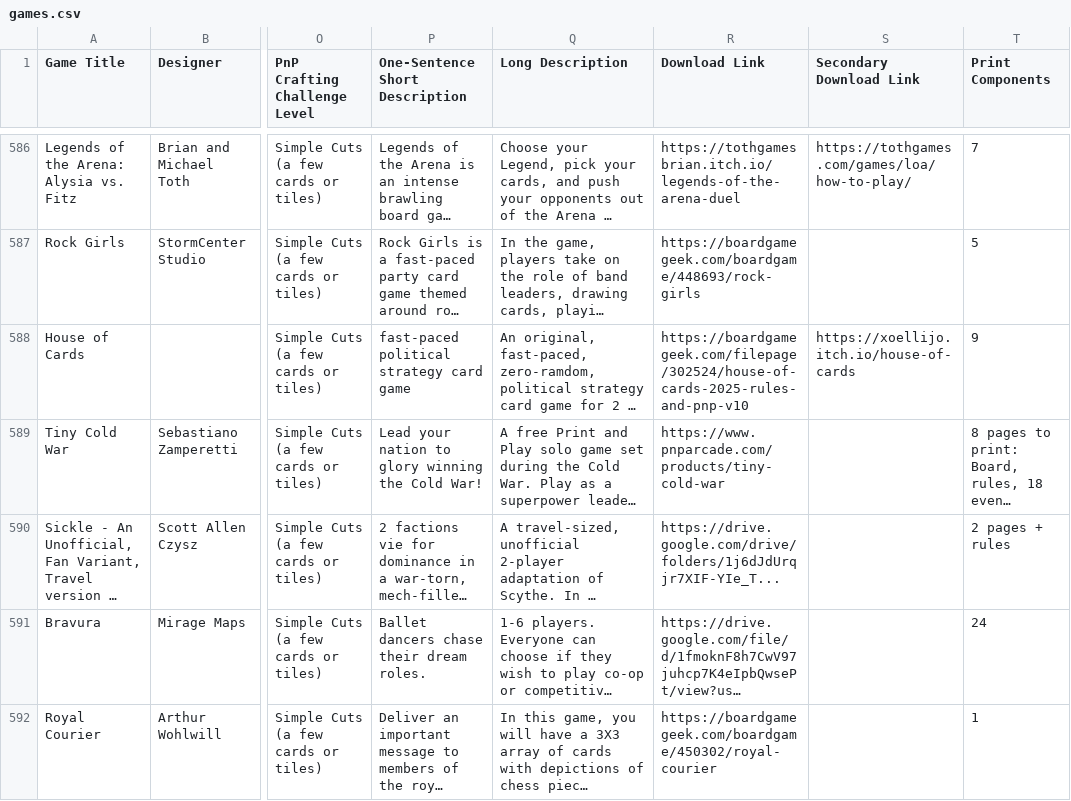
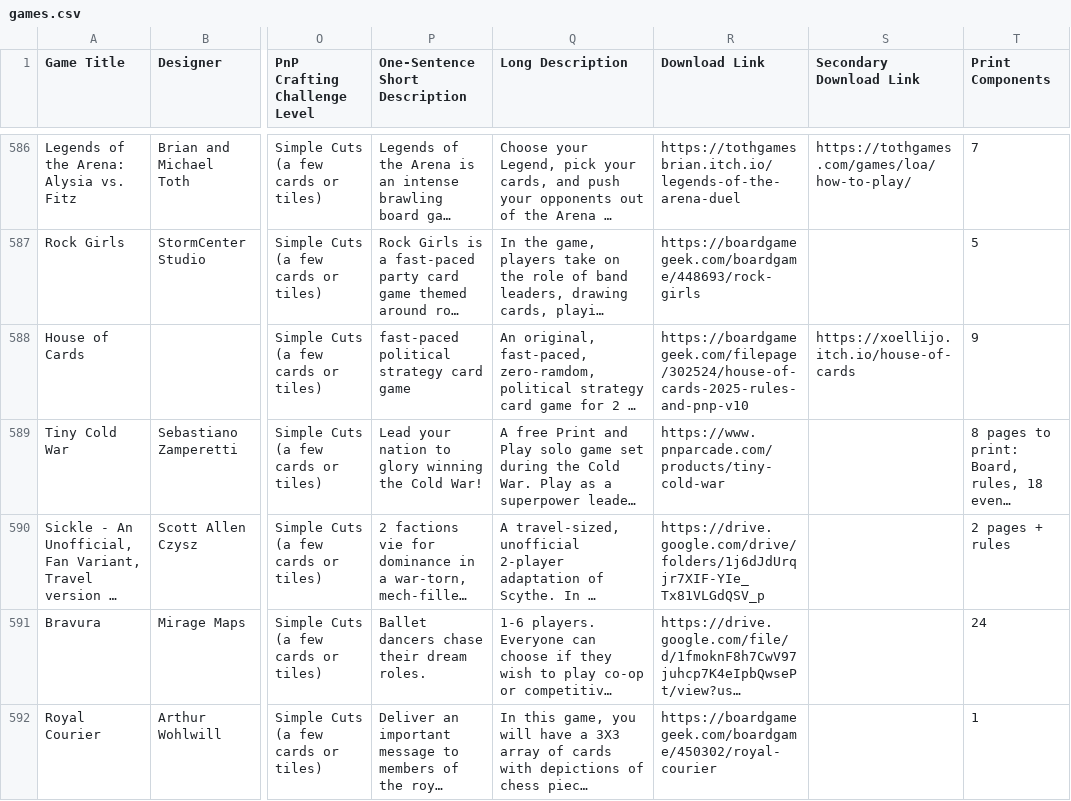
Before and after one commit to mgonzalvez/pnpfinder-lite, a CSV file: data/games.csv, drawn as a sheet; only a part is shown, gaps mark what is left out; long unchanged cells end in …; the diff names each change by its address in the sheet, - before the commit and + after, or states it on an @@ line.

Commit message:
chore: sync games.csv from Google Sheets (normalized from SHEET headers)

```diff
--- a/data/games.csv
+++ b/data/games.csv
-R590 (Download Link): https://drive.google.com/drive/folders/1j6dJdUrqjr7XIF-YIe_T...
+R590 (Download Link): https://drive.google.com/drive/folders/1j6dJdUrqjr7XIF-YIe_Tx81VLGdQSV_p
```
